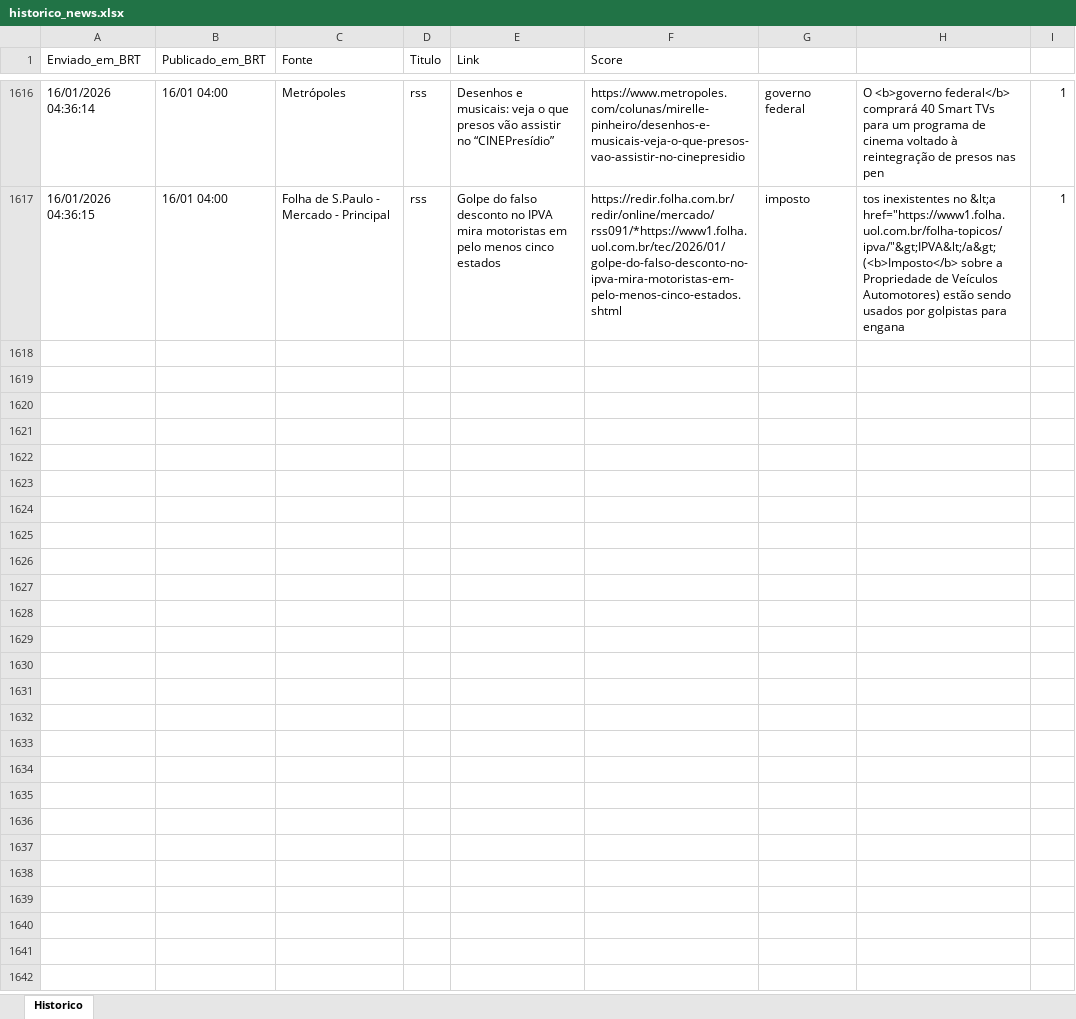
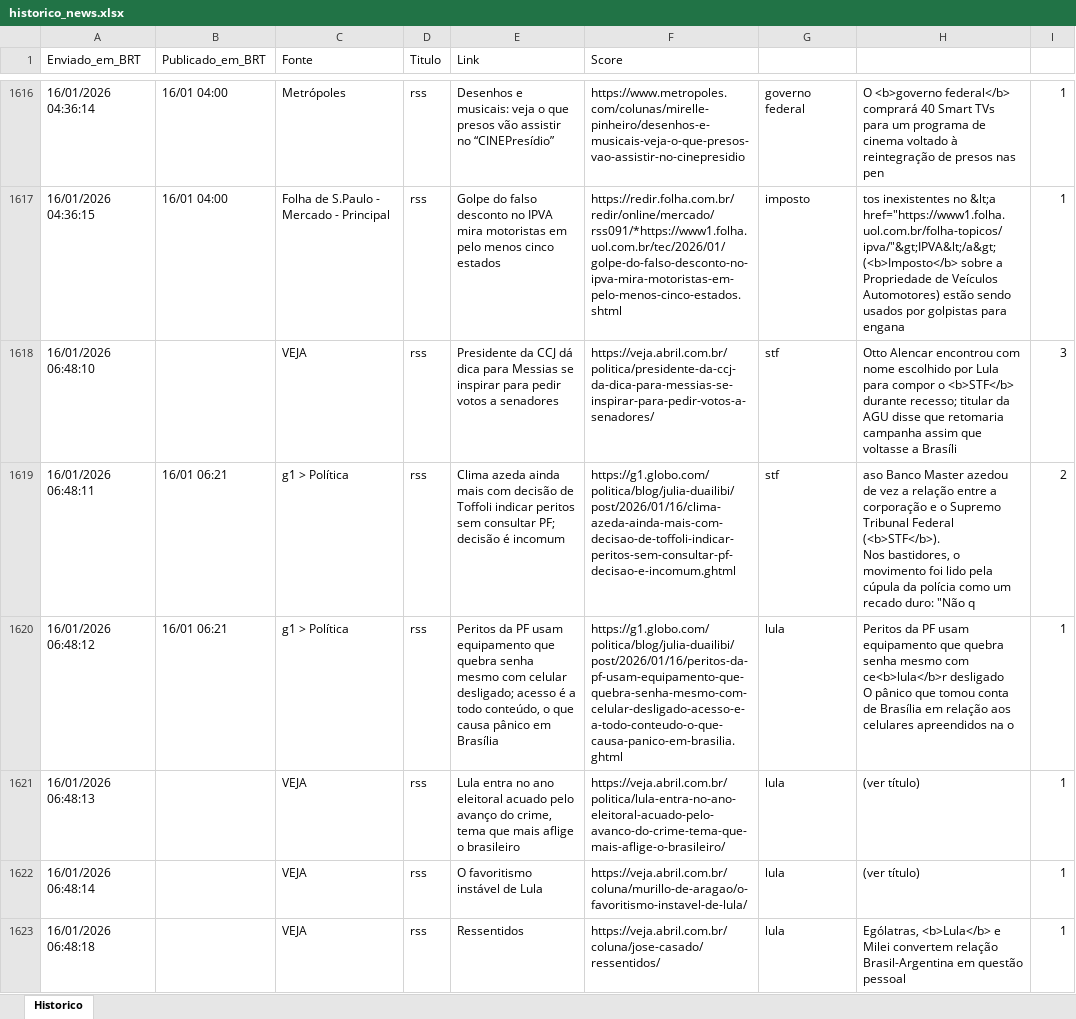
Before and after one commit to LucasPin45/ZanattaNews, an Excel workbook: historico_news.xlsx, sheet Historico, drawn as a sheet; only a part is shown, gaps mark what is left out; values as stored, in another font and other column widths than the file's, no borders; ↵ is a line break in a cell; the diff names each change by its address in the sheet, - before the commit and + after, or states it on an @@ line.

```diff
--- a/historico_news.xlsx (sheet Historico)
+++ b/historico_news.xlsx (sheet Historico)
+row 1618: 16/01/2026 06:48:10 |  | VEJA | rss | Presidente da CCJ dá dica para Messias se inspirar para pedir votos a senadores | https://veja.abril.com.br/politica/presidente-da-ccj-da-dica-para-messias-se-inspirar-para-pedir-votos-a-senadores/ | stf | Otto Alencar encontrou com nome escolhido por Lula para compor o <b>STF</b> durante recesso; titular da AGU disse que retomaria campanha assim que voltasse a Brasíli | 3
+row 1619: 16/01/2026 06:48:11 | 16/01 06:21 | g1 > Política | rss | Clima azeda ainda mais com decisão de Toffoli indicar peritos sem consultar PF; decisão é incomum | https://g1.globo.com/politica/blog/julia-duailibi/post/2026/01/16/clima-azeda-ainda-mais-com-decisao-de-toffoli-indicar-peritos-sem-consultar-pf-decisao-e-incomum.ghtml | stf | aso Banco Master azedou de vez a relação entre a corporação e o Supremo Tribunal Federal (<b>STF</b>). ↵ Nos bastidores, o movimento foi lido pela cúpula da polícia como um recado duro: "Não q | 2
+row 1620: 16/01/2026 06:48:12 | 16/01 06:21 | g1 > Política | rss | Peritos da PF usam equipamento que quebra senha mesmo com celular desligado; acesso é a todo conteúdo, o que causa pânico em Brasília | https://g1.globo.com/politica/blog/julia-duailibi/post/2026/01/16/peritos-da-pf-usam-equipamento-que-quebra-senha-mesmo-com-celular-desligado-acesso-e-a-todo-conteudo-o-que-causa-panico-em-brasilia.ghtml | lula | Peritos da PF usam equipamento que quebra senha mesmo com ce<b>lula</b>r desligado ↵ O pânico que tomou conta de Brasília em relação aos celulares apreendidos na o | 1
+row 1621: 16/01/2026 06:48:13 |  | VEJA | rss | Lula entra no ano eleitoral acuado pelo avanço do crime, tema que mais aflige o brasileiro | https://veja.abril.com.br/politica/lula-entra-no-ano-eleitoral-acuado-pelo-avanco-do-crime-tema-que-mais-aflige-o-brasileiro/ | lula | (ver título) | 1
+row 1622: 16/01/2026 06:48:14 |  | VEJA | rss | O favoritismo instável de Lula | https://veja.abril.com.br/coluna/murillo-de-aragao/o-favoritismo-instavel-de-lula/ | lula | (ver título) | 1
+row 1623: 16/01/2026 06:48:18 |  | VEJA | rss | Ressentidos | https://veja.abril.com.br/coluna/jose-casado/ressentidos/ | lula | Ególatras, <b>Lula</b> e Milei convertem relação Brasil-Argentina em questão pessoal | 1
```
Also changed, not shown: 1 other file.
